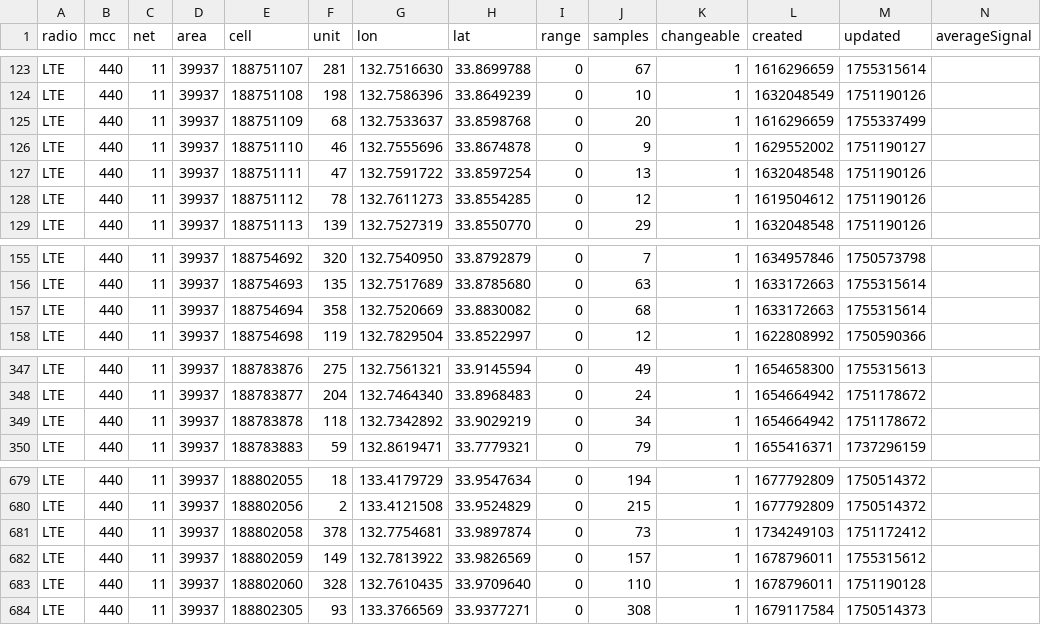
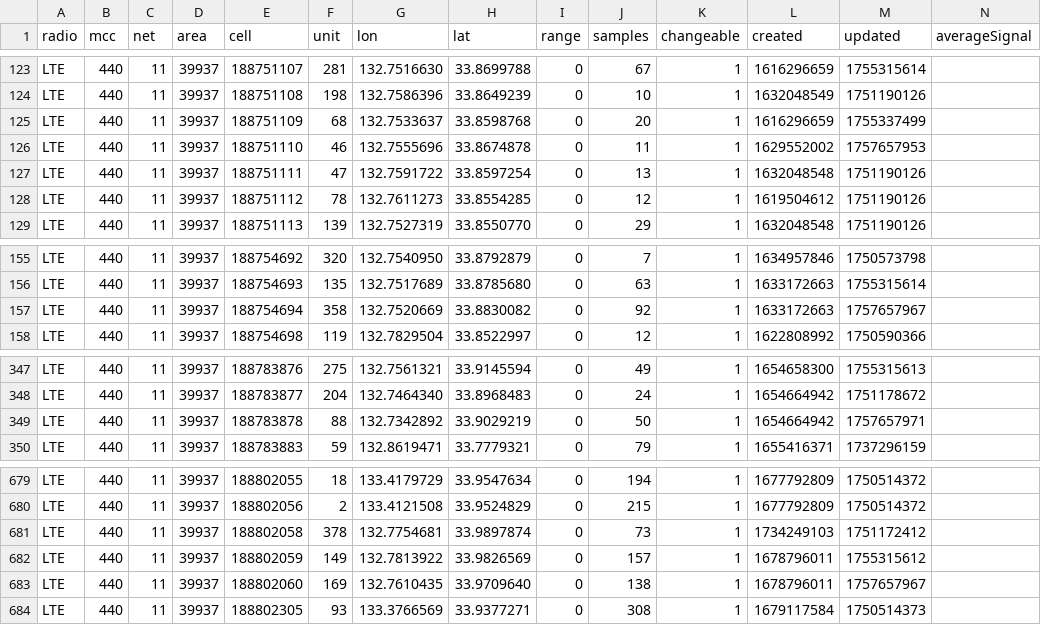
Before and after one commit to raku10ehime/kmz, a CSV file: mls44011.csv, drawn as a sheet; only a part is shown, gaps mark what is left out; the diff covers the shown part only.

```diff
--- a/mls44011.csv
+++ b/mls44011.csv
@@ -125,3 +125,3 @@ LTE,440,11,39937,188751108,198,132.7586396,33.8649239,0,10,1,1632048549,17511901
 LTE,440,11,39937,188751109,68,132.7533637,33.8598768,0,20,1,1616296659,1755337499,
-LTE,440,11,39937,188751110,46,132.7555696,33.8674878,0,9,1,1629552002,1751190127,
+LTE,440,11,39937,188751110,46,132.7555696,33.8674878,0,11,1,1629552002,1757657953,
 LTE,440,11,39937,188751111,47,132.7591722,33.8597254,0,13,1,1632048548,1751190126,
@@ -156,3 +156,3 @@ LTE,440,11,39937,188754692,320,132.7540950,33.8792879,0,7,1,1634957846,175057379
 LTE,440,11,39937,188754693,135,132.7517689,33.8785680,0,63,1,1633172663,1755315614,
-LTE,440,11,39937,188754694,358,132.7520669,33.8830082,0,68,1,1633172663,1755315614,
+LTE,440,11,39937,188754694,358,132.7520669,33.8830082,0,92,1,1633172663,1757657967,
 LTE,440,11,39937,188754698,119,132.7829504,33.8522997,0,12,1,1622808992,1750590366,
@@ -348,3 +348,3 @@ LTE,440,11,39937,188783876,275,132.7561321,33.9145594,0,49,1,1654658300,17553156
 LTE,440,11,39937,188783877,204,132.7464340,33.8968483,0,24,1,1654664942,1751178672,
-LTE,440,11,39937,188783878,118,132.7342892,33.9029219,0,34,1,1654664942,1751178672,
+LTE,440,11,39937,188783878,88,132.7342892,33.9029219,0,50,1,1654664942,1757657971,
 LTE,440,11,39937,188783883,59,132.8619471,33.7779321,0,79,1,1655416371,1737296159,
@@ -682,3 +682,3 @@ LTE,440,11,39937,188802058,378,132.7754681,33.9897874,0,73,1,1734249103,17511724
 LTE,440,11,39937,188802059,149,132.7813922,33.9826569,0,157,1,1678796011,1755315612,
-LTE,440,11,39937,188802060,328,132.7610435,33.9709640,0,110,1,1678796011,1751190128,
+LTE,440,11,39937,188802060,169,132.7610435,33.9709640,0,138,1,1678796011,1757657967,
 LTE,440,11,39937,188802305,93,133.3766569,33.9377271,0,308,1,1679117584,1750514373,
```
Also changed, not shown: 1 added row and 42 edited cells elsewhere in this file, 2 other files.
